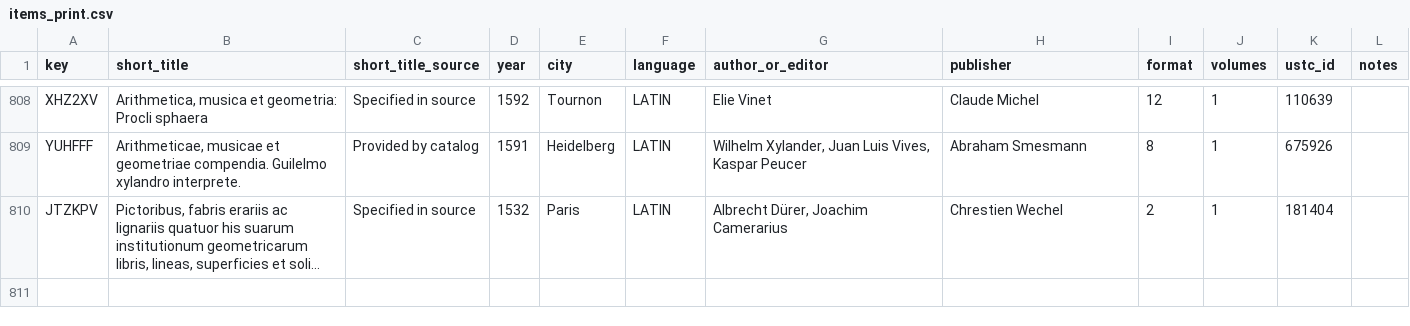
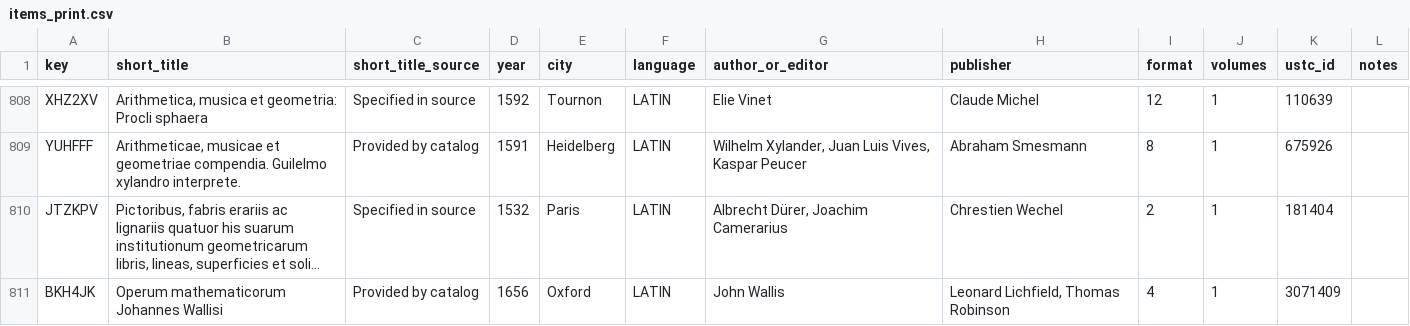
Before and after one commit to Euclides-EM/elements-resource-box, a CSV file: public/docs/items_print.csv, drawn as a sheet; only a part is shown, gaps mark what is left out; long unchanged cells end in …; the diff names each change by its address in the sheet, - before the commit and + after, or states it on an @@ line.

```diff
--- a/public/docs/items_print.csv
+++ b/public/docs/items_print.csv
+row 811: BKH4JK | Operum mathematicorum Johannes Wallisi | Provided by catalog | 1656 | Oxford | LATIN | John Wallis | Leonard Lichfield, Thomas Robinson | 4 | 1 | 3071409
```
Also changed, not shown: public/docs/dotted_lines.csv, public/docs/paratext_transcriptions.csv, 2 other files.
